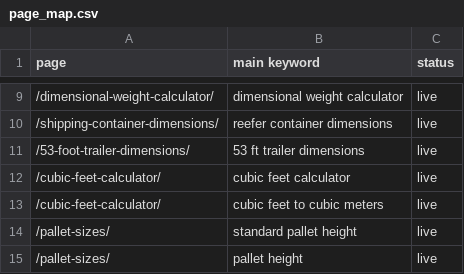
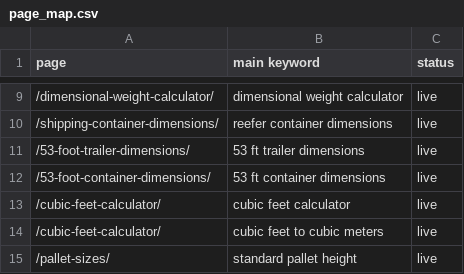
Before and after one commit to vuonghuu2593-gif/loadplancalc, a CSV file: ops/keywords/page_map.csv, drawn as a sheet; only a part is shown, gaps mark what is left out; the shorter side is filled out with more unchanged rows; the diff names each change by its address in the sheet, - before the commit and + after, or states it on an @@ line.

```diff
--- a/ops/keywords/page_map.csv
+++ b/ops/keywords/page_map.csv
+row 12: /53-foot-container-dimensions/ | 53 ft container dimensions | live
```
Also changed, not shown: 12 other files.
